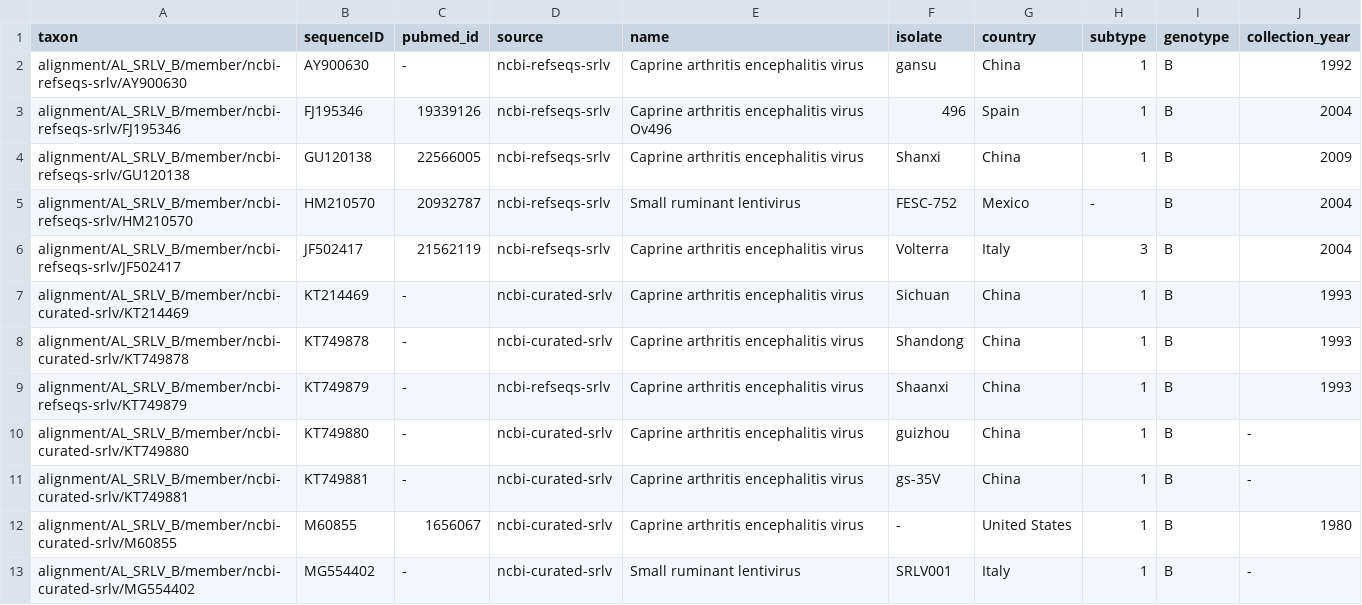
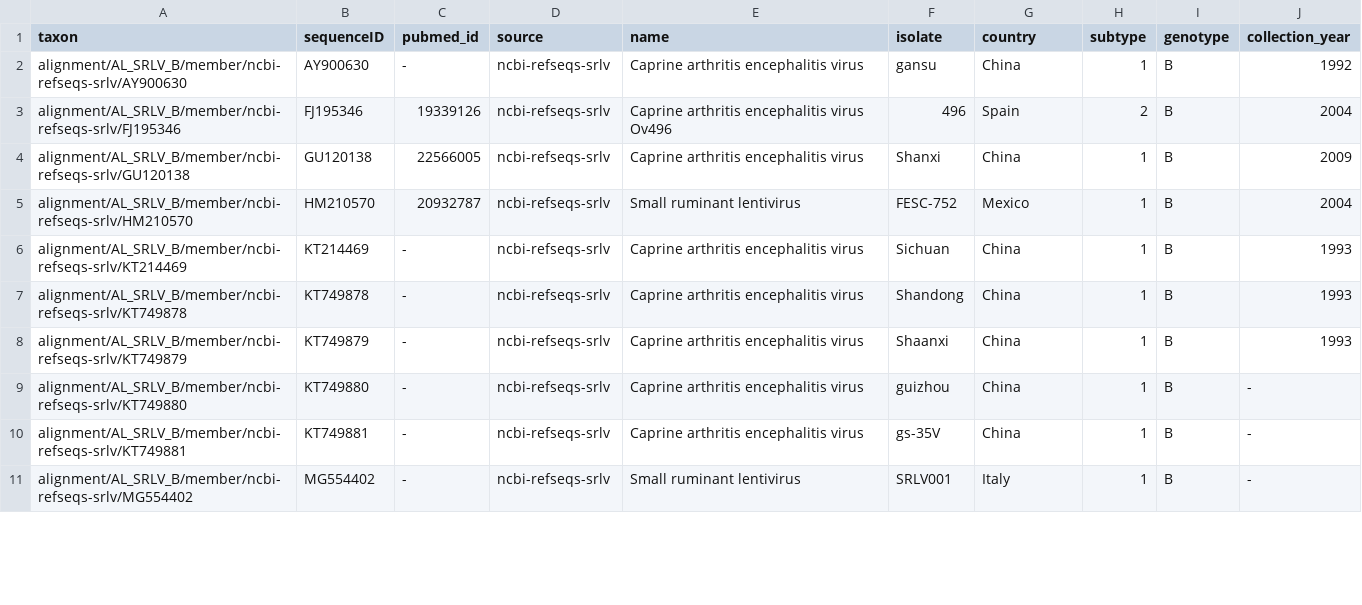
Before and after one commit to giffordlabcvr/Lentivirus-GLUE, a TSV file: trees/tip/srlv-b/lenti-srlv-b-env.figtree-annotations.tsv, drawn as a sheet; only a part is shown; the diff covers the shown part only.

Commit message:
Rebuild SRLV phyogenies.

```diff
--- a/trees/tip/srlv-b/lenti-srlv-b-env.figtree-annotations.tsv
+++ b/trees/tip/srlv-b/lenti-srlv-b-env.figtree-annotations.tsv
@@ -2,12 +2,10 @@ taxon	sequenceID	pubmed_id	source	name	isolate	country	subtype	genotype	collecti
 alignment/AL_SRLV_B/member/ncbi-refseqs-srlv/AY900630	AY900630	-	ncbi-refseqs-srlv	Caprine arthritis encephalitis virus	gansu	China	1	B	1992
-alignment/AL_SRLV_B/member/ncbi-refseqs-srlv/FJ195346	FJ195346	19339126	ncbi-refseqs-srlv	Caprine arthritis encephalitis virus Ov496	496	Spain	1	B	2004
+alignment/AL_SRLV_B/member/ncbi-refseqs-srlv/FJ195346	FJ195346	19339126	ncbi-refseqs-srlv	Caprine arthritis encephalitis virus Ov496	496	Spain	2	B	2004
 alignment/AL_SRLV_B/member/ncbi-refseqs-srlv/GU120138	GU120138	22566005	ncbi-refseqs-srlv	Caprine arthritis encephalitis virus	Shanxi	China	1	B	2009
-alignment/AL_SRLV_B/member/ncbi-refseqs-srlv/HM210570	HM210570	20932787	ncbi-refseqs-srlv	Small ruminant lentivirus	FESC-752	Mexico	-	B	2004
-alignment/AL_SRLV_B/member/ncbi-refseqs-srlv/JF502417	JF502417	21562119	ncbi-refseqs-srlv	Caprine arthritis encephalitis virus	Volterra	Italy	3	B	2004
-alignment/AL_SRLV_B/member/ncbi-curated-srlv/KT214469	KT214469	-	ncbi-curated-srlv	Caprine arthritis encephalitis virus	Sichuan	China	1	B	1993
-alignment/AL_SRLV_B/member/ncbi-curated-srlv/KT749878	KT749878	-	ncbi-curated-srlv	Caprine arthritis encephalitis virus	Shandong	China	1	B	1993
+alignment/AL_SRLV_B/member/ncbi-refseqs-srlv/HM210570	HM210570	20932787	ncbi-refseqs-srlv	Small ruminant lentivirus	FESC-752	Mexico	1	B	2004
+alignment/AL_SRLV_B/member/ncbi-refseqs-srlv/KT214469	KT214469	-	ncbi-refseqs-srlv	Caprine arthritis encephalitis virus	Sichuan	China	1	B	1993
+alignment/AL_SRLV_B/member/ncbi-refseqs-srlv/KT749878	KT749878	-	ncbi-refseqs-srlv	Caprine arthritis encephalitis virus	Shandong	China	1	B	1993
 alignment/AL_SRLV_B/member/ncbi-refseqs-srlv/KT749879	KT749879	-	ncbi-refseqs-srlv	Caprine arthritis encephalitis virus	Shaanxi	China	1	B	1993
-alignment/AL_SRLV_B/member/ncbi-curated-srlv/KT749880	KT749880	-	ncbi-curated-srlv	Caprine arthritis encephalitis virus	guizhou	China	1	B	-
-alignment/AL_SRLV_B/member/ncbi-curated-srlv/KT749881	KT749881	-	ncbi-curated-srlv	Caprine arthritis encephalitis virus	gs-35V	China	1	B	-
-alignment/AL_SRLV_B/member/ncbi-curated-srlv/M60855	M60855	1656067	ncbi-curated-srlv	Caprine arthritis encephalitis virus	-	United States	1	B	1980
-alignment/AL_SRLV_B/member/ncbi-curated-srlv/MG554402	MG554402	-	ncbi-curated-srlv	Small ruminant lentivirus	SRLV001	Italy	1	B	-
+alignment/AL_SRLV_B/member/ncbi-refseqs-srlv/KT749880	KT749880	-	ncbi-refseqs-srlv	Caprine arthritis encephalitis virus	guizhou	China	1	B	-
+alignment/AL_SRLV_B/member/ncbi-refseqs-srlv/KT749881	KT749881	-	ncbi-refseqs-srlv	Caprine arthritis encephalitis virus	gs-35V	China	1	B	-
+alignment/AL_SRLV_B/member/ncbi-refseqs-srlv/MG554402	MG554402	-	ncbi-refseqs-srlv	Small ruminant lentivirus	SRLV001	Italy	1	B	-
```
Also changed, not shown: 1 removed row and 23 edited cells elsewhere in this file, trees/tip/srlv-a/lenti-srlv-a-env.figtree-annotations.tsv, trees/tip/srlv-a/lenti-srlv-a-gag.figtree-annotations.tsv, 49 other files.
